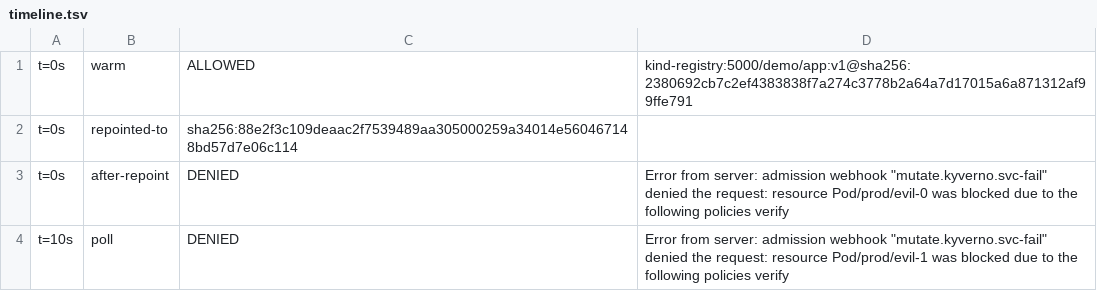
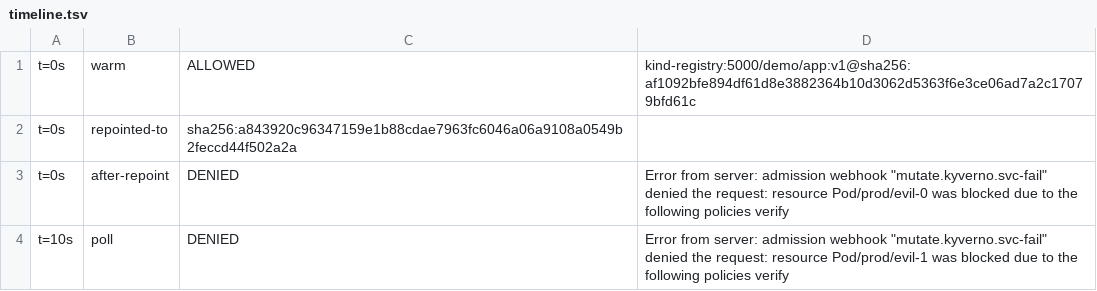
Before and after one commit to netf/blog, a TSV file: docs/labs/signed-encrypted-images-node-root/results/repoint-cache/off/timeline.tsv, drawn as a sheet.

```diff
--- a/docs/labs/signed-encrypted-images-node-root/results/repoint-cache/off/timeline.tsv
+++ b/docs/labs/signed-encrypted-images-node-root/results/repoint-cache/off/timeline.tsv
@@ -1,3 +1,3 @@
-t=0s	warm	ALLOWED	kind-registry:5000/demo/app:v1@sha256:2380692cb7c2ef4383838f7a274c3778b2a64a7d17015a6a871312af99ffe791
-t=0s	repointed-to	sha256:88e2f3c109deaac2f7539489aa305000259a34014e560467148bd57d7e06c114
+t=0s	warm	ALLOWED	kind-registry:5000/demo/app:v1@sha256:af1092bfe894df61d8e3882364b10d3062d5363f6e3ce06ad7a2c17079bfd61c
+t=0s	repointed-to	sha256:a843920c96347159e1b88cdae7963fc6046a06a9108a0549b2feccd44f502a2a
 t=0s	after-repoint	DENIED	Error from server: admission webhook "mutate.kyverno.svc-fail" denied the request:   resource Pod/prod/evil-0 was blocked due to the following policies   verify
```
Also changed, not shown: 2 other files.
